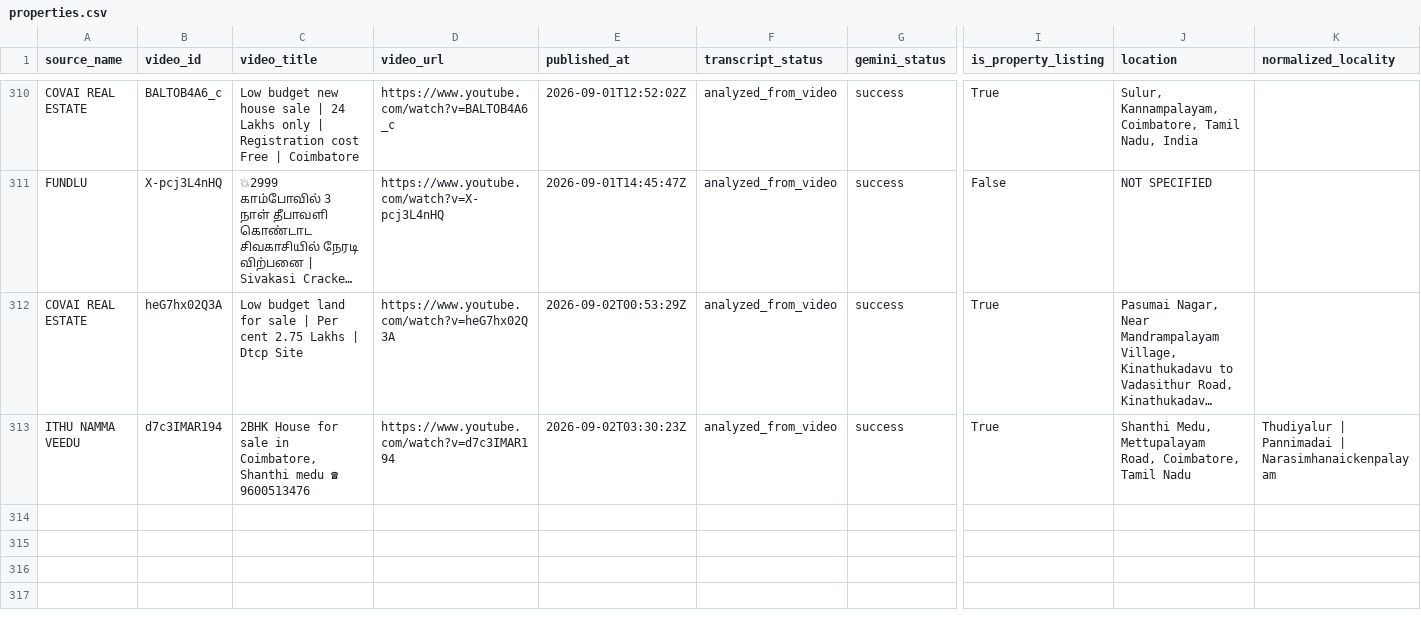
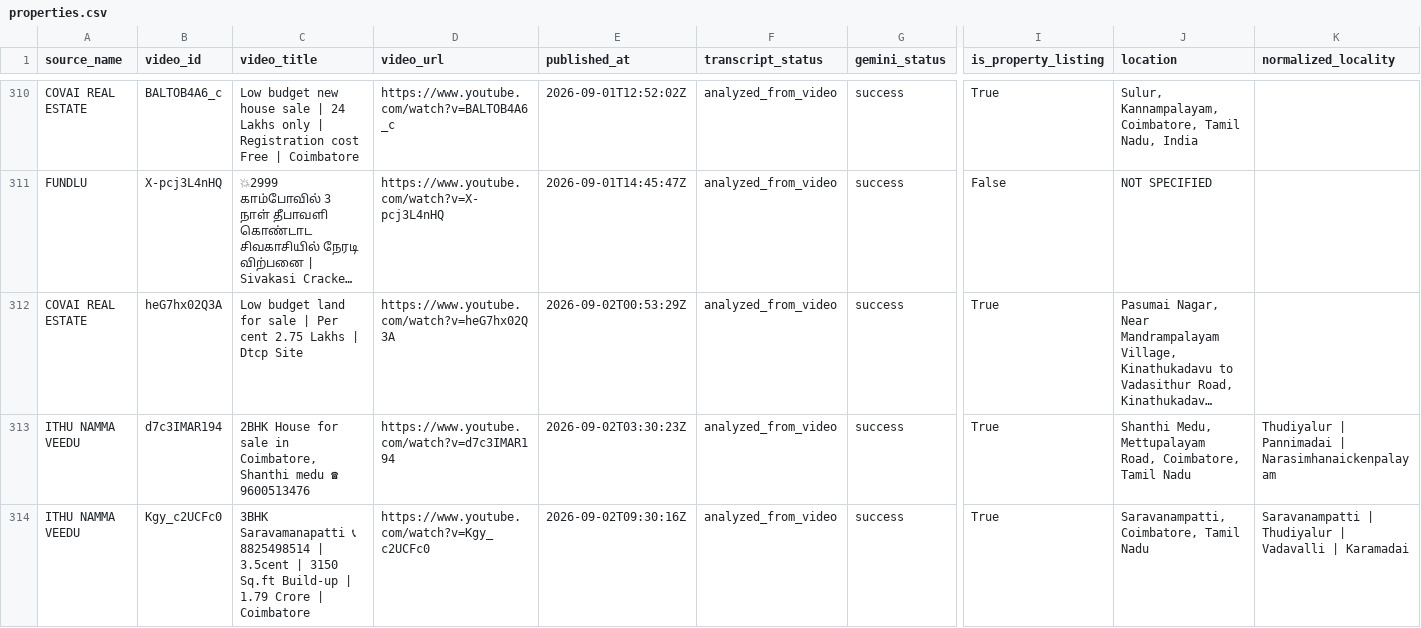
Before and after one commit to britsingh20-source/coimbatore-property-monitor, a CSV file: data/properties.csv, drawn as a sheet; only a part is shown, gaps mark what is left out; long unchanged cells end in …; rows hold the shown columns only; the diff names each change by its address in the sheet, - before the commit and + after, or states it on an @@ line.

```diff
--- a/data/properties.csv
+++ b/data/properties.csv
+row 314: ITHU NAMMA VEEDU | Kgy_c2UCFc0 | 3BHK Saravamanapatti 📞 8825498514 | 3.5cent | 3150 Sq.ft Build-up | 1.79 Crore | Coimbatore | https://www.youtube.com/watch?v=Kgy_c2UCFc0 | 2026-09-02T09:30:16Z | analyzed_from_video | success | True | Saravanampatti, Coimbatore, Tamil Nadu | Saravanampatti | Thudiyalur | Vadavalli | Karamadai
```
Also changed, not shown: 2 other files.
